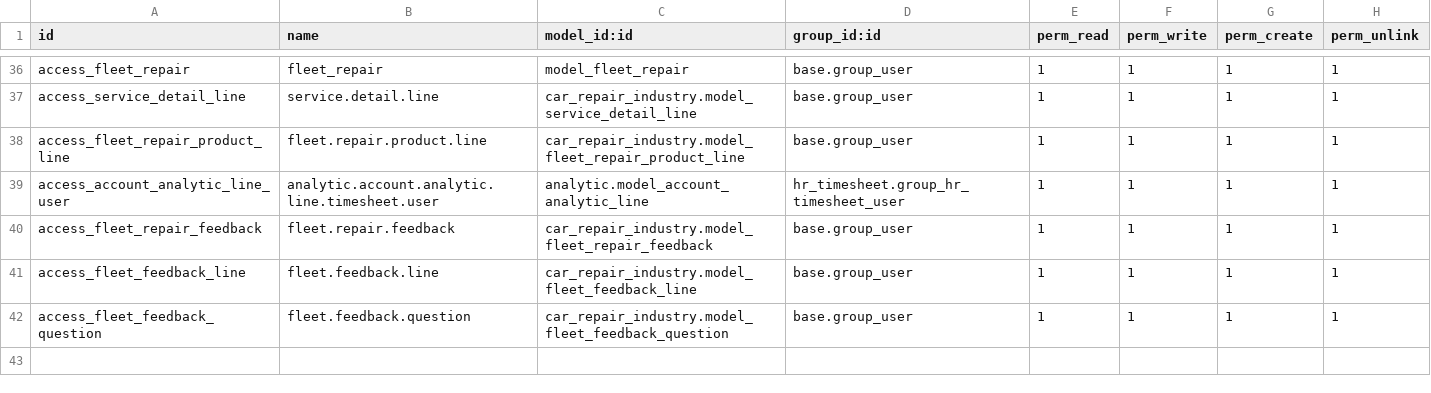
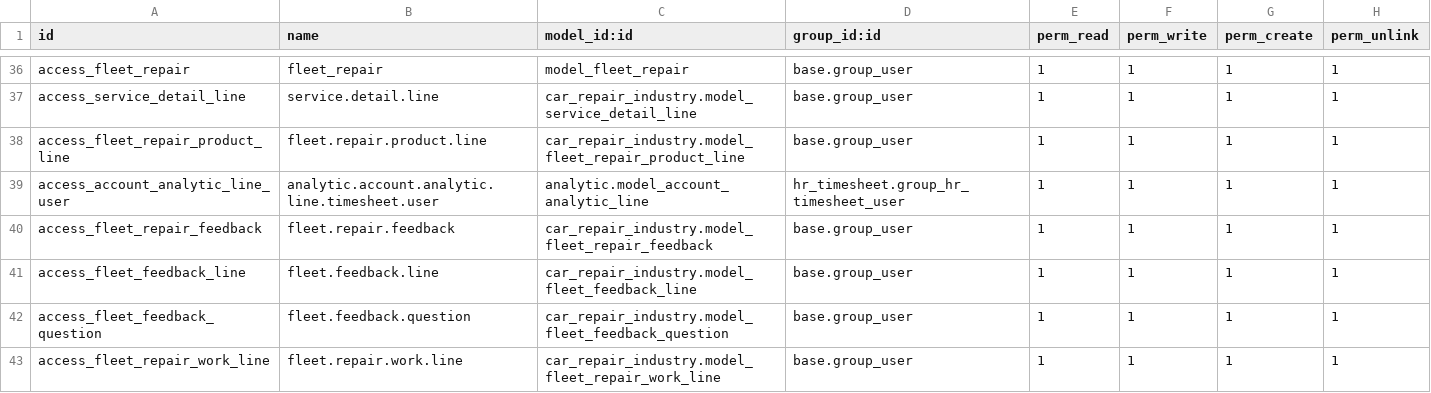
Before and after one commit to shahabhulk/Bizdom_ADM, a CSV file: car_repair_industry/security/ir.model.access.csv, drawn as a sheet; only a part is shown, gaps mark what is left out; the diff names each change by its address in the sheet, - before the commit and + after, or states it on an @@ line.

```diff
--- a/car_repair_industry/security/ir.model.access.csv
+++ b/car_repair_industry/security/ir.model.access.csv
+row 43: access_fleet_repair_work_line | fleet.repair.work.line | car_repair_industry.model_fleet_repair_work_line | base.group_user | 1 | 1 | 1 | 1
```
Also changed, not shown: 11 other files.
